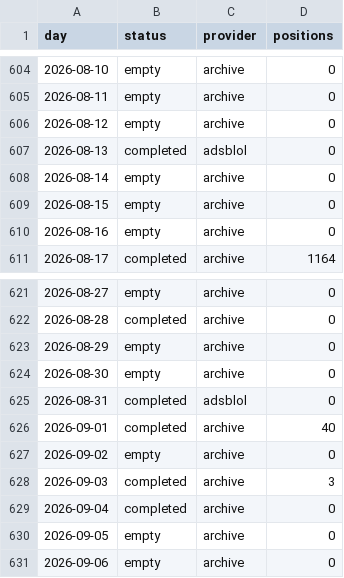
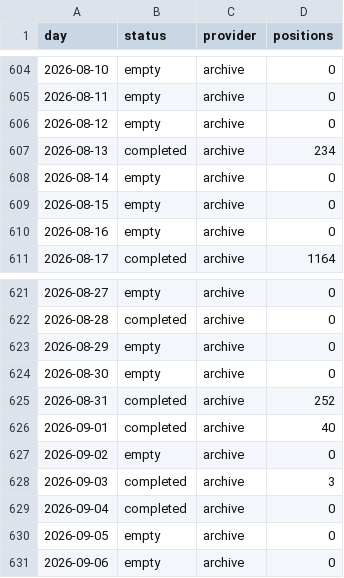
Before and after one commit to peterridzon/lietadielka, a CSV file: data/observations/505fa0/days.csv, drawn as a sheet; only a part is shown, gaps mark what is left out.

Commit message:
data: doplnenie histórie 2026-09-16

```diff
--- a/data/observations/505fa0/days.csv
+++ b/data/observations/505fa0/days.csv
@@ -606,3 +606,3 @@ day,status,provider,positions
 2026-08-12,empty,archive,0
-2026-08-13,completed,adsblol,0
+2026-08-13,completed,archive,234
 2026-08-14,empty,archive,0
@@ -624,3 +624,3 @@ day,status,provider,positions
 2026-08-30,empty,archive,0
-2026-08-31,completed,adsblol,0
+2026-08-31,completed,archive,252
 2026-09-01,completed,archive,40
```
Also changed, not shown: data/observations/505c06/days.csv, data/observations/505c07/days.csv, 2 other files.
